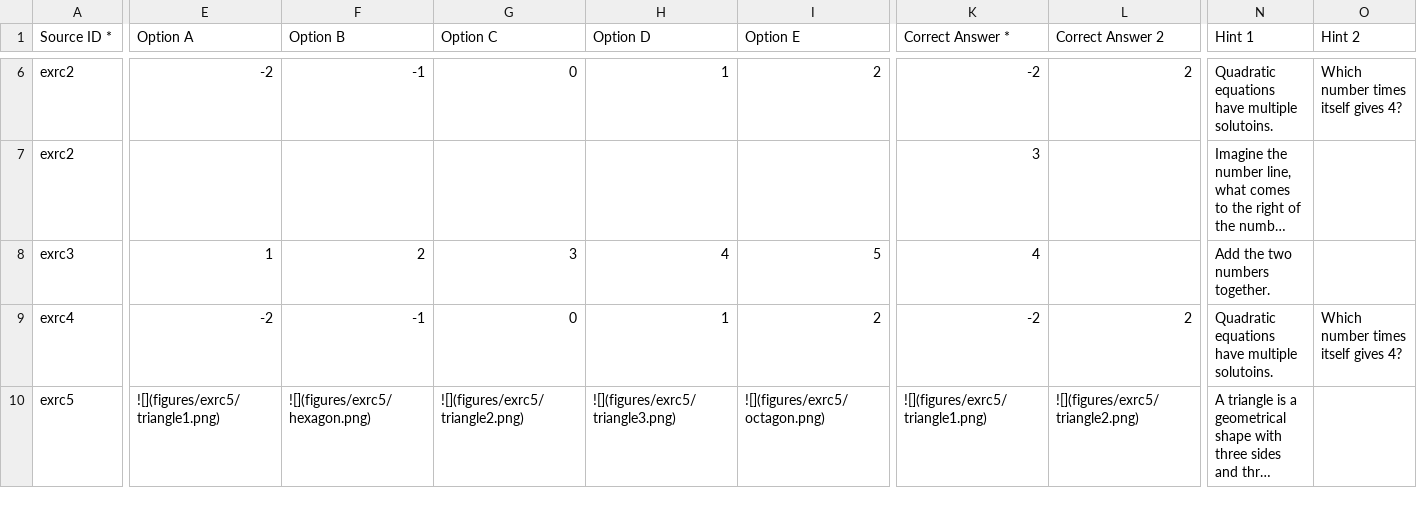
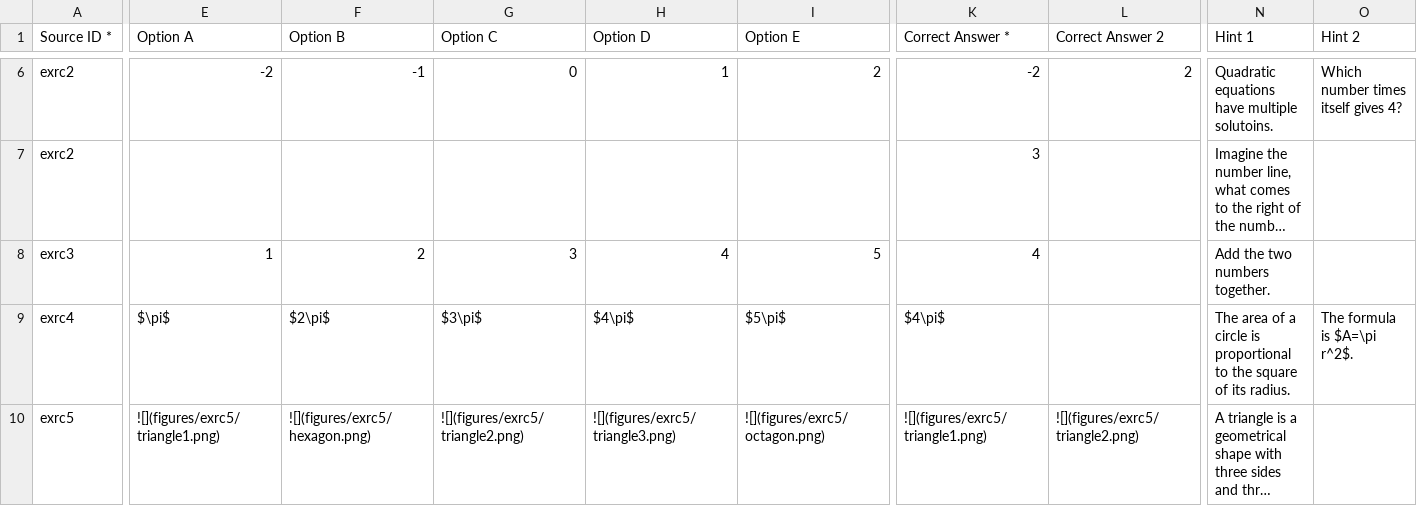
Before and after one commit to learningequality/sample-channels, a CSV file: channels/csv_exercises/content/ExerciseQuestions.csv, drawn as a sheet; only a part is shown, gaps mark what is left out; long unchanged cells end in …; the diff covers the shown part only; the diff names each change by its address in the sheet, - before the commit and + after, or states it on an @@ line.

Commit message:
fix for some reason the latex answers had disspeared

```diff
--- a/channels/csv_exercises/content/ExerciseQuestions.csv
+++ b/channels/csv_exercises/content/ExerciseQuestions.csv
-E9 (Option A): -2
+E9 (Option A): $\pi$
-F9 (Option B): -1
+F9 (Option B): $2\pi$
-G9 (Option C): 0
+G9 (Option C): $3\pi$
-H9 (Option D): 1
+H9 (Option D): $4\pi$
-I9 (Option E): 2
+I9 (Option E): $5\pi$
-K9 (Correct Answer *): -2
+K9 (Correct Answer *): $4\pi$
-L9 (Correct Answer 2): 2
+L9 (Correct Answer 2): (empty)
-N9 (Hint 1): Quadratic equations have multiple solutoins.
+N9 (Hint 1): The area of a circle is proportional to the square of its radius.
-O9 (Hint 2): Which number times itself gives 4?
+O9 (Hint 2): The formula is $A=\pi r^2$.
```
Also changed, not shown: 1 edited cell elsewhere in this file.
